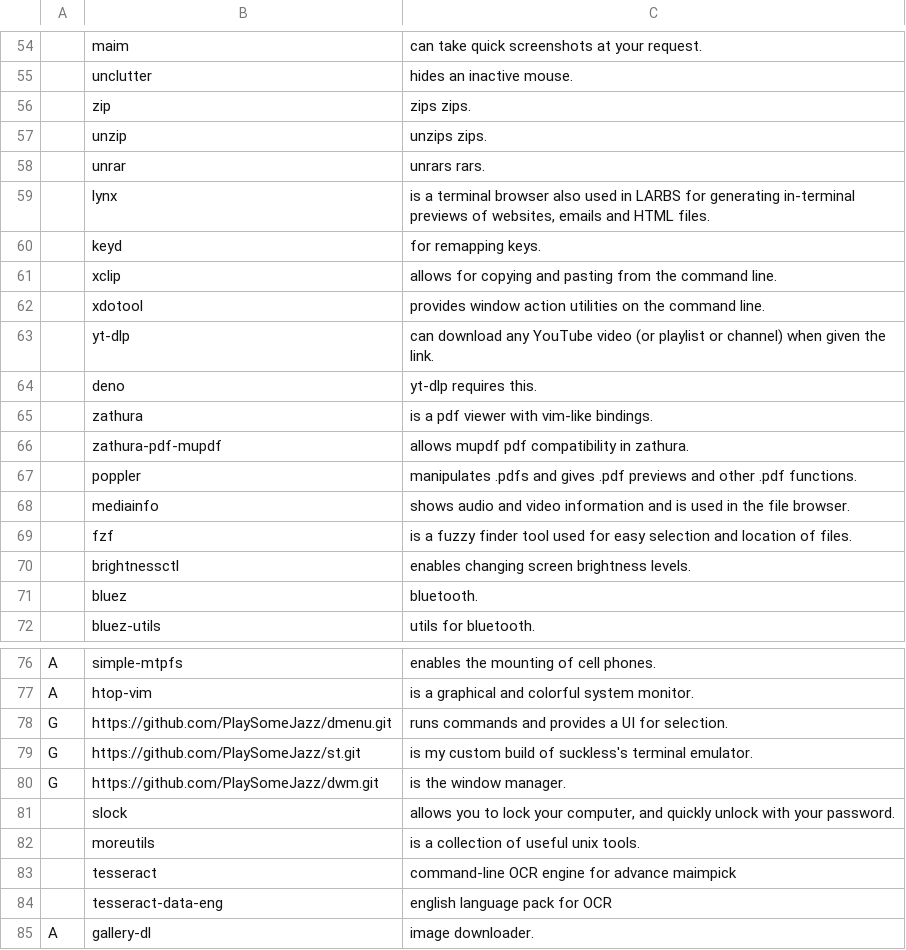
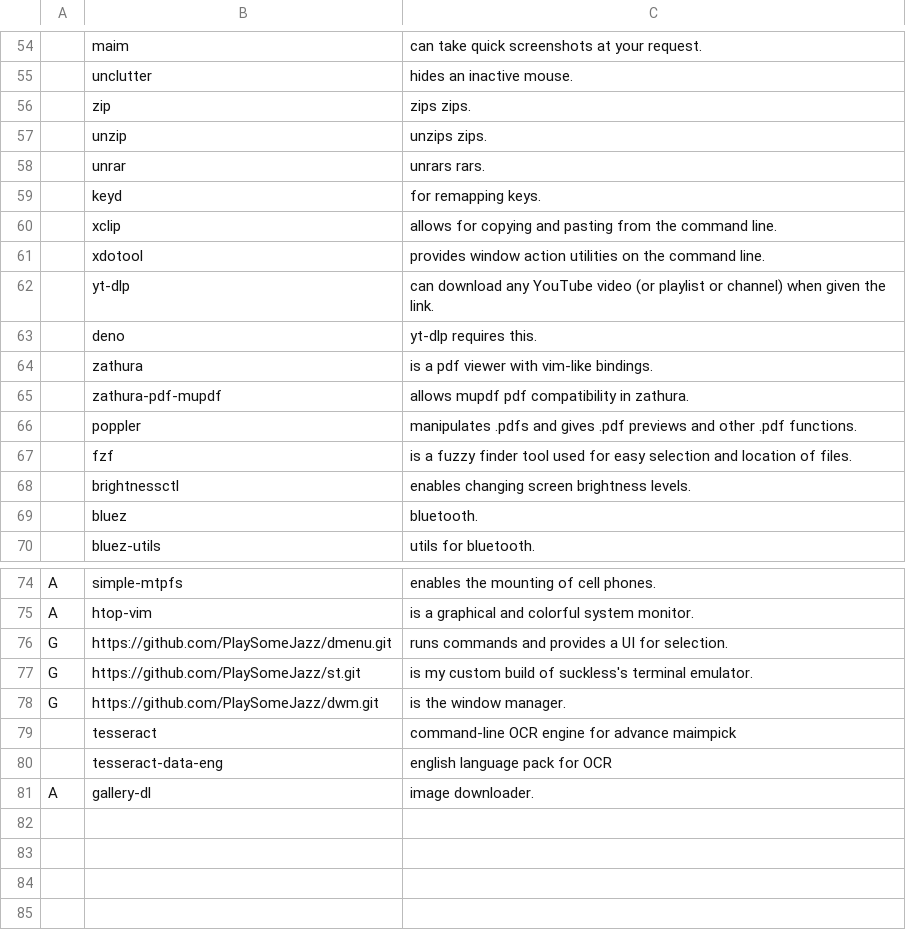
Before and after one commit to PlaySomeJazz/coffee, a CSV file: progs.csv, drawn as a sheet; only a part is shown, gaps mark what is left out; the diff names each change by its address in the sheet, - before the commit and + after, or states it on an @@ line.

```diff
--- a/progs.csv
+++ b/progs.csv
-row 59:  | lynx | is a terminal browser also used in LARBS for generating in-terminal previews of websites, emails and HTML files.
-row 68:  | mediainfo | shows audio and video information and is used in the file browser.
-row 81:  | slock | allows you to lock your computer, and quickly unlock with your password.
-row 82:  | moreutils | is a collection of useful unix tools.
```
Also changed, not shown: 1 other file.
